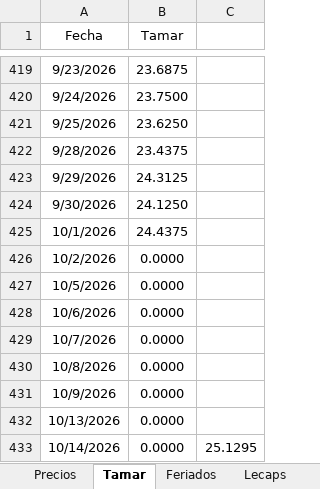
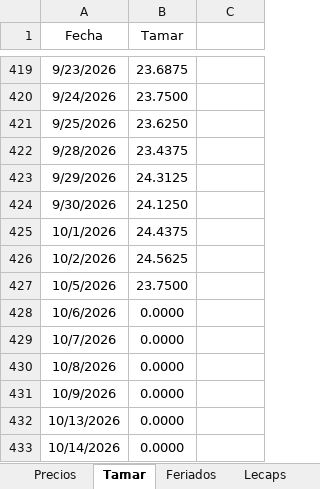
Before and after one commit to rmina98/dashboard-tamar, an Excel workbook: Inputs.xlsx, sheet Tamar, drawn as a sheet; only a part is shown, gaps mark what is left out; values as stored, in another font and other column widths than the file's, no borders; the diff names each change by its address in the sheet, - before the commit and + after, or states it on an @@ line.

```diff
--- a/Inputs.xlsx (sheet Tamar)
+++ b/Inputs.xlsx (sheet Tamar)
-B426 (Tamar): 0.0000
+B426 (Tamar): 24.5625
-B427 (Tamar): 0.0000
+B427 (Tamar): 23.7500
-C433: 25.1295
+C433: (empty)
```
Also changed, not shown: sheet Precios, 2 other files.
